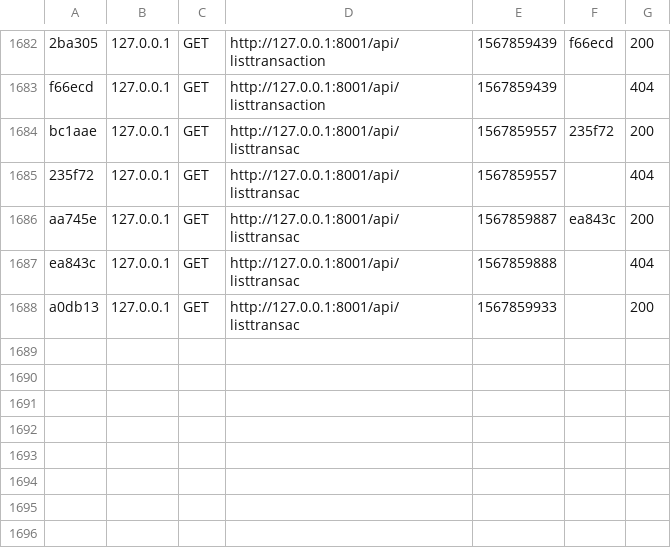
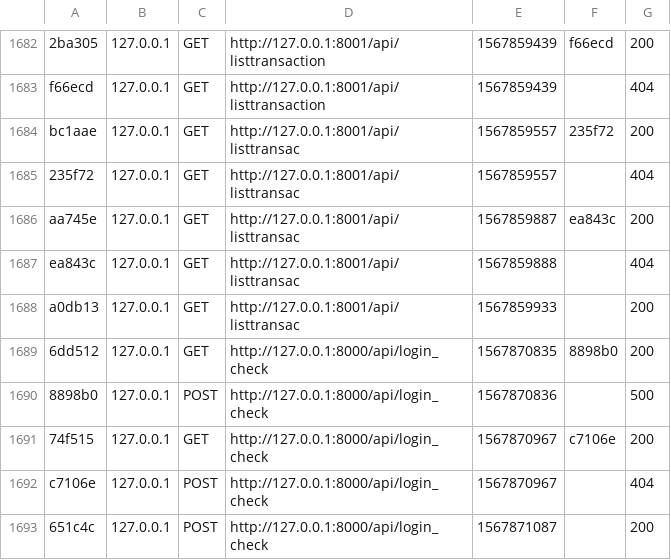
Before and after one commit to NabienneBintAhmad/Transaction, a CSV file: var/cache/dev/profiler/index.csv, drawn as a sheet; only a part is shown, gaps mark what is left out; the diff names each change by its address in the sheet, - before the commit and + after, or states it on an @@ line.

```diff
--- a/var/cache/dev/profiler/index.csv
+++ b/var/cache/dev/profiler/index.csv
+row 1689: 6dd512 | 127.0.0.1 | GET | http://127.0.0.1:8000/api/login_check | 1567870835 | 8898b0 | 200
+row 1690: 8898b0 | 127.0.0.1 | POST | http://127.0.0.1:8000/api/login_check | 1567870836 |  | 500
+row 1691: 74f515 | 127.0.0.1 | GET | http://127.0.0.1:8000/api/login_check | 1567870967 | c7106e | 200
+row 1692: c7106e | 127.0.0.1 | POST | http://127.0.0.1:8000/api/login_check | 1567870967 |  | 404
+row 1693: 651c4c | 127.0.0.1 | POST | http://127.0.0.1:8000/api/login_check | 1567871087 |  | 200
```
Also changed, not shown: 1 other file.
